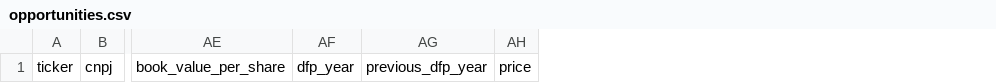
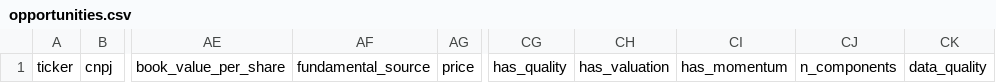
Before and after one commit to lucasfaamm/b3-ai, a CSV file: results/opportunities.csv, drawn as a sheet; only a part is shown, gaps mark what is left out; removed rows and columns are numbered as before the commit, all else as after; the diff names each change by its address in the sheet, - before the commit and + after, or states it on an @@ line.

```diff
--- a/results/opportunities.csv
+++ b/results/opportunities.csv
-column AF, row 1: dfp_year
-column AG, row 1: previous_dfp_year
+column AF, row 1: fundamental_source
+column CG, row 1: has_quality
+column CH, row 1: has_valuation
+column CI, row 1: has_momentum
+column CJ, row 1: n_components
+column CK, row 1: data_quality
```
Also changed, not shown: results/latest_features.csv, 5 other files.
